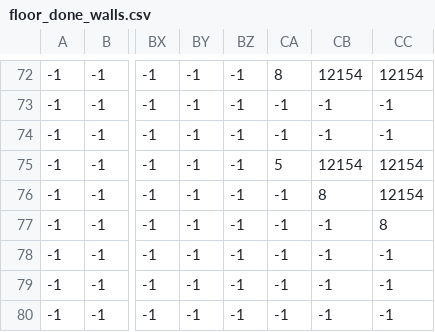
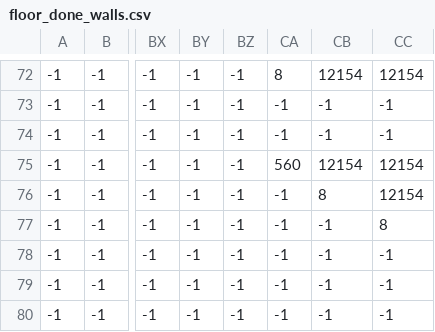
Before and after one commit to edvinas400/GameProjektas, a CSV file: csv/floor_done_walls.csv, drawn as a sheet; only a part is shown, gaps mark what is left out; the diff names each change by its address in the sheet, - before the commit and + after, or states it on an @@ line.

```diff
--- a/csv/floor_done_walls.csv
+++ b/csv/floor_done_walls.csv
-CA75: 5
+CA75: 560
```
Also changed, not shown: 4 other files.
